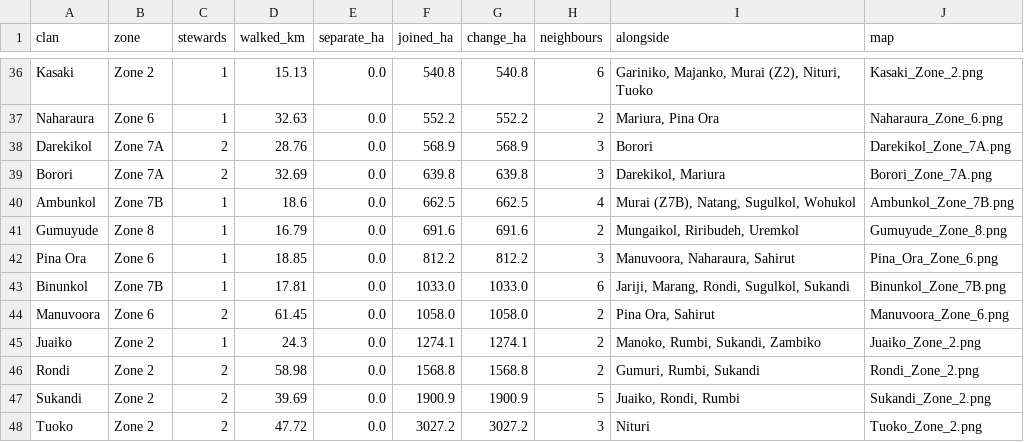
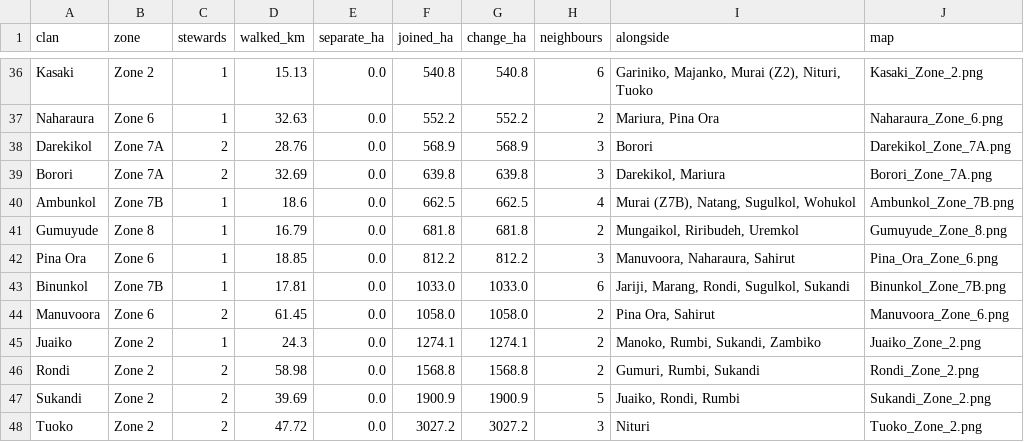
Before and after one commit to wtunsworth-a11y/MCA_Maps, a CSV file: output/clans/joining_effect.csv, drawn as a sheet; only a part is shown, gaps mark what is left out.

```diff
--- a/output/clans/joining_effect.csv
+++ b/output/clans/joining_effect.csv
@@ -40,3 +40,3 @@ Borori,Zone 7A,2,32.69,0.0,639.8,639.8,3,"Darekikol, Mariura",Borori_Zone_7A.png
 Ambunkol,Zone 7B,1,18.6,0.0,662.5,662.5,4,"Murai (Z7B), Natang, Sugulkol, Wohukol",Ambunkol_Zone_7B.png
-Gumuyude,Zone 8,1,16.79,0.0,691.6,691.6,2,"Mungaikol, Riribudeh, Uremkol",Gumuyude_Zone_8.png
+Gumuyude,Zone 8,1,16.79,0.0,681.8,681.8,2,"Mungaikol, Riribudeh, Uremkol",Gumuyude_Zone_8.png
 Pina Ora,Zone 6,1,18.85,0.0,812.2,812.2,3,"Manuvoora, Naharaura, Sahirut",Pina_Ora_Zone_6.png
```
Also changed, not shown: 4 other files.
